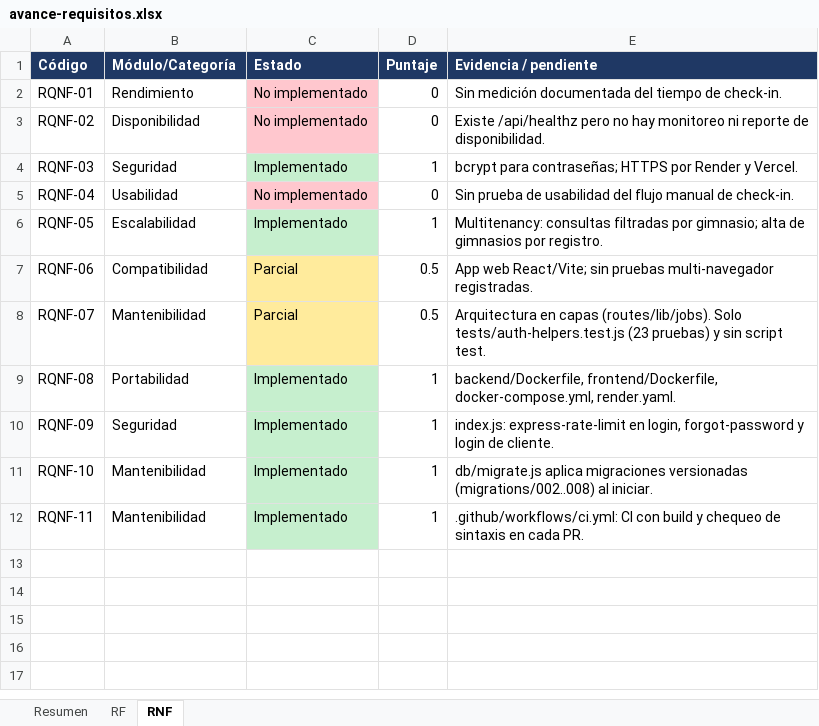
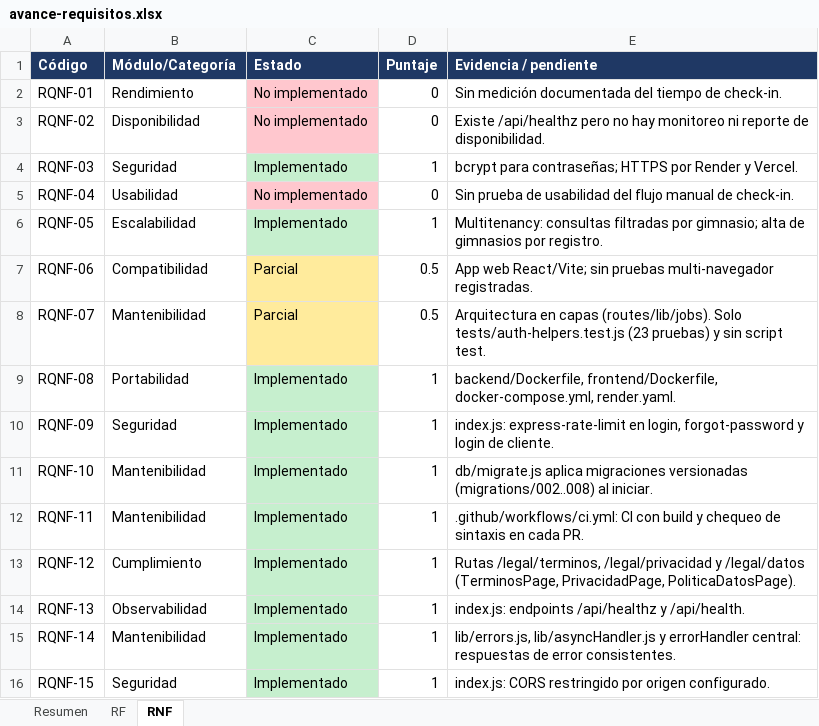
Before and after one commit to Luis140721/Proyecto_Fitloyalty, an Excel workbook: docs/avance-requisitos.xlsx, sheet RNF, drawn as a sheet; values as stored, in another font and other column widths than the file's, no borders; the diff names each change by its address in the sheet, - before the commit and + after, or states it on an @@ line.

```diff
--- a/docs/avance-requisitos.xlsx (sheet RNF)
+++ b/docs/avance-requisitos.xlsx (sheet RNF)
+row 13: RQNF-12 | Cumplimiento | Implementado | 1 | Rutas /legal/terminos, /legal/privacidad y /legal/datos (TerminosPage, PrivacidadPage, PoliticaDatosPage).
+row 14: RQNF-13 | Observabilidad | Implementado | 1 | index.js: endpoints /api/healthz y /api/health.
+row 15: RQNF-14 | Mantenibilidad | Implementado | 1 | lib/errors.js, lib/asyncHandler.js y errorHandler central: respuestas de error consistentes.
+row 16: RQNF-15 | Seguridad | Implementado | 1 | index.js: CORS restringido por origen configurado.
```
Also changed, not shown: sheet RF, sheet Resumen, 2 other files.
